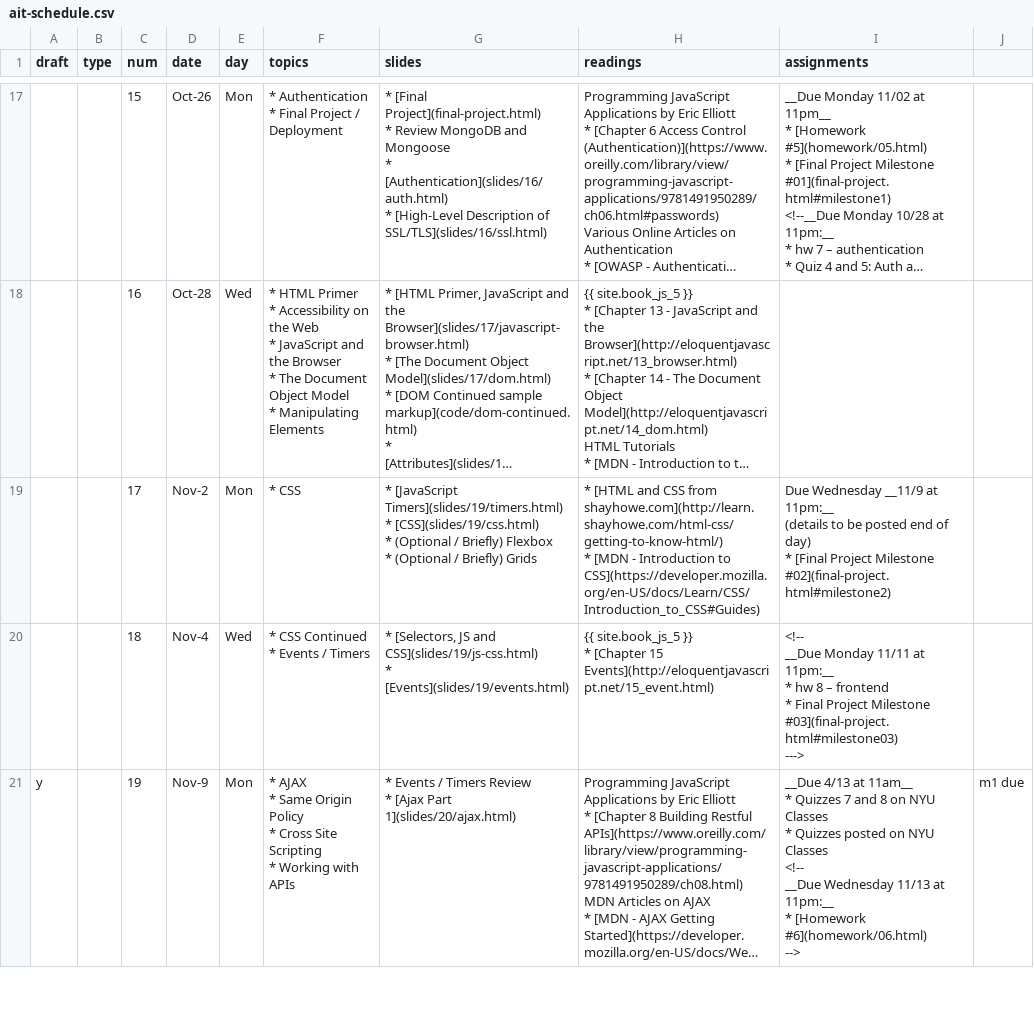
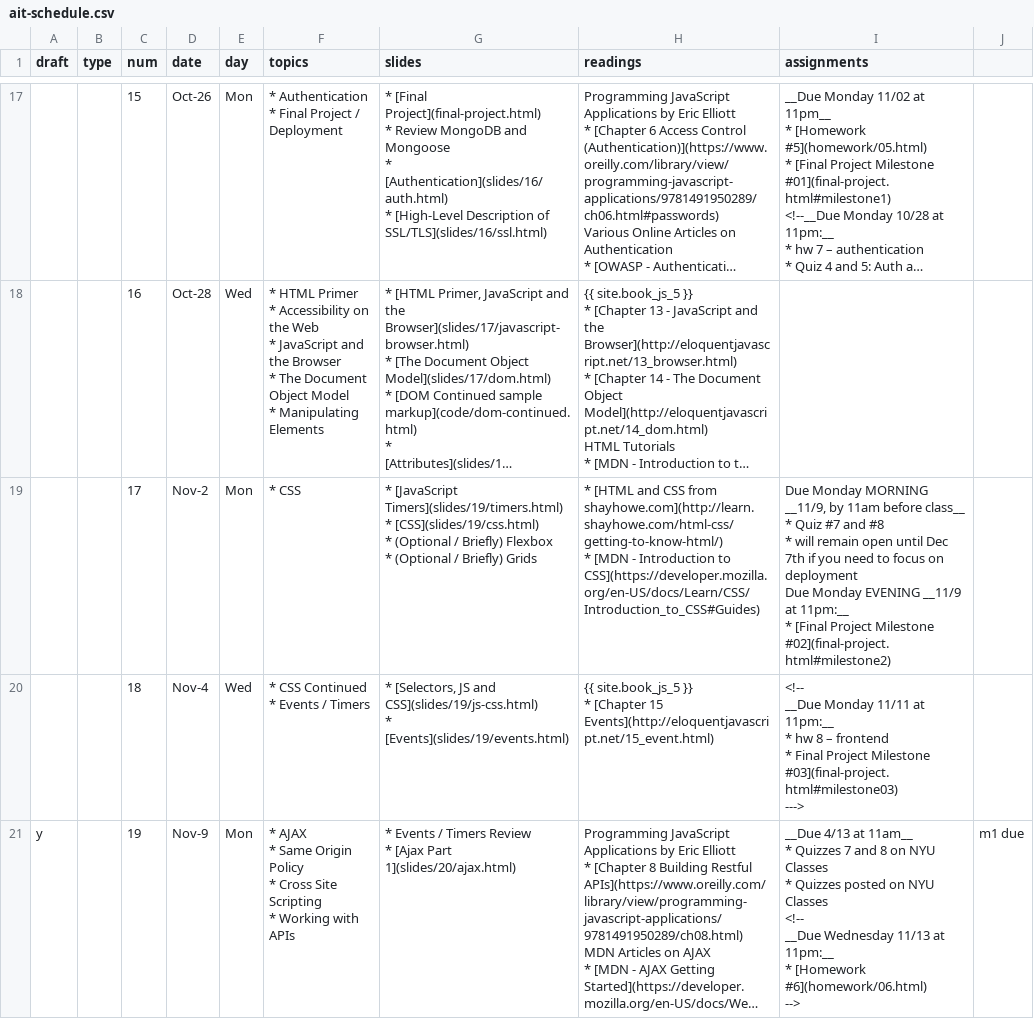
Before and after one commit to foureyes/csci-ua.0480-fall2020-034, a CSV file: _data/ait-schedule.csv, drawn as a sheet; only a part is shown, gaps mark what is left out; long unchanged cells end in …; ↵ is a line break in a cell; the diff names each change by its address in the sheet, - before the commit and + after, or states it on an @@ line.

Commit message:
fix due dates

```diff
--- a/_data/ait-schedule.csv
+++ b/_data/ait-schedule.csv
-I19 (assignments): Due Wednesday __11/9 at 11pm:__ ↵ (details to be posted end of day) ↵ * [Final…
+I19 (assignments): Due Monday MORNING __11/9, by 11am before class__ ↵ * Quiz #7 and #8 ↵ * will remain open until Dec 7th if you need to focus on deployment ↵ Due Monday EVENING __11/9 at 11pm:__ ↵ * [Final…
```
Also changed, not shown: 1 other file.
